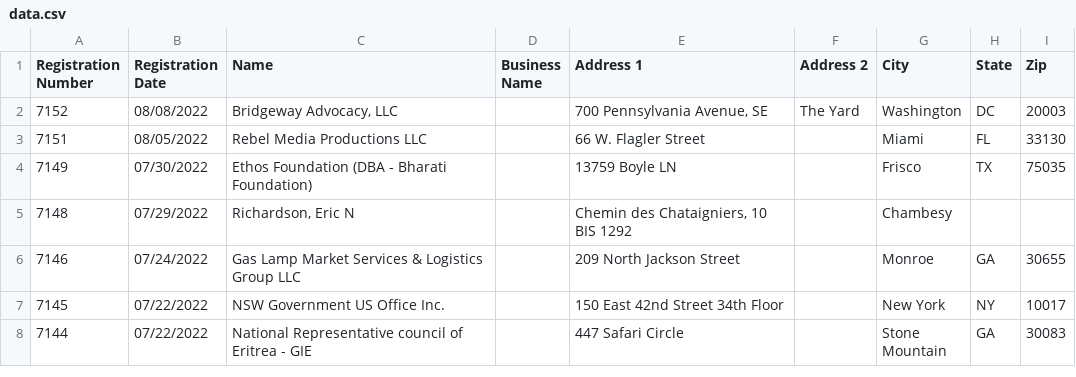
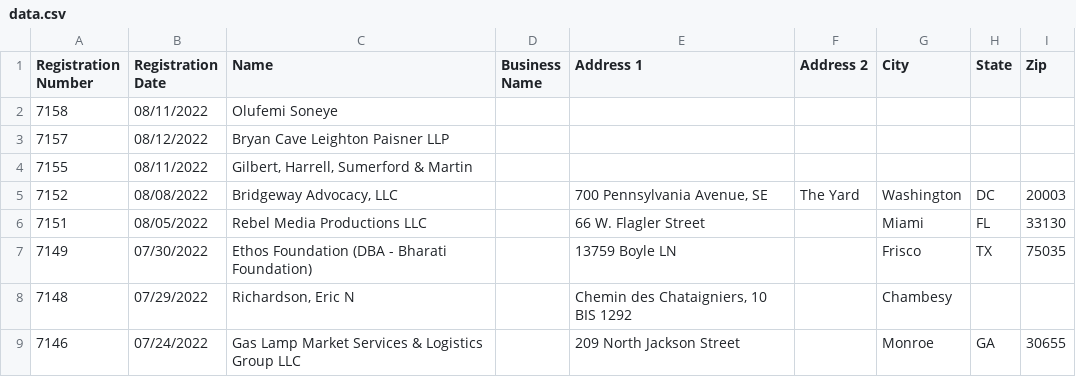
Before and after one commit to markschaver/FARA-Active, a CSV file: data.csv, drawn as a sheet; only a part is shown; the shorter side is filled out with more unchanged rows.

Commit message:
Flat: latest data (2022-08-14T08:24:35.429Z) {   "date": "2022-08-14T08:24:35.429Z",   "files": [     {       "name": "data.csv",       "deltaBytes": 710,       "source": "https://efile.fara.gov/api/v1/Registrants/csv/Active"     }   ] }

```diff
--- a/data.csv
+++ b/data.csv
@@ -1,2 +1,5 @@
 "Registration Number","Registration Date","Name","Business Name","Address 1","Address 2","City","State","Zip"
+"7158","08/11/2022","Olufemi Soneye","","","","","",""
+"7157","08/12/2022","Bryan Cave Leighton Paisner LLP","","","","","",""
+"7155","08/11/2022","Gilbert, Harrell, Sumerford & Martin","","","","","",""
 "7152","08/08/2022","Bridgeway Advocacy, LLC","","700 Pennsylvania Avenue, SE","The Yard"," Washington","DC","20003"
```
